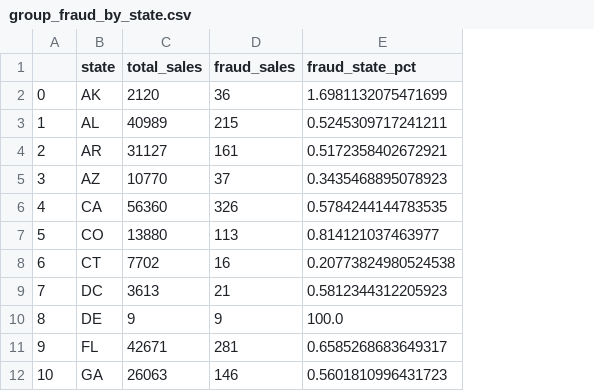
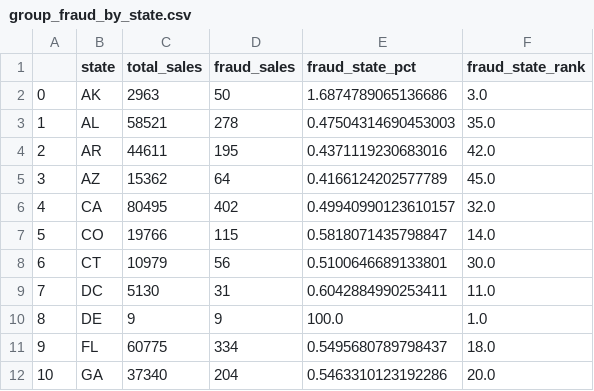
Before and after one commit to No-Country-simulation/c20-70-n-data-bi, a CSV file: streamlit_app/group_fraud_by_state.csv, drawn as a sheet; only a part is shown; the diff covers the shown part only; the diff names each change by its address in the sheet, - before the commit and + after, or states it on an @@ line.

```diff
--- a/streamlit_app/group_fraud_by_state.csv
+++ b/streamlit_app/group_fraud_by_state.csv
+column F (fraud_state_rank), rows 2-12: 3.0 | 35.0 | 42.0 | 45.0 | 32.0 | 14.0 | 30.0 | 11.0 | 1.0 | 18.0 | 20.0
-C2 (total_sales): 2120
+C2 (total_sales): 2963
-D2 (fraud_sales): 36
+D2 (fraud_sales): 50
-E2 (fraud_state_pct): 1.6981132075471699
+E2 (fraud_state_pct): 1.6874789065136686
-C3 (total_sales): 40989
+C3 (total_sales): 58521
-D3 (fraud_sales): 215
+D3 (fraud_sales): 278
-E3 (fraud_state_pct): 0.5245309717241211
+E3 (fraud_state_pct): 0.47504314690453003
-C4 (total_sales): 31127
+C4 (total_sales): 44611
-D4 (fraud_sales): 161
+D4 (fraud_sales): 195
-E4 (fraud_state_pct): 0.5172358402672921
+E4 (fraud_state_pct): 0.4371119230683016
-C5 (total_sales): 10770
+C5 (total_sales): 15362
-D5 (fraud_sales): 37
+D5 (fraud_sales): 64
-E5 (fraud_state_pct): 0.3435468895078923
+E5 (fraud_state_pct): 0.4166124202577789
-C6 (total_sales): 56360
+C6 (total_sales): 80495
-D6 (fraud_sales): 326
+D6 (fraud_sales): 402
-E6 (fraud_state_pct): 0.5784244144783535
+E6 (fraud_state_pct): 0.49940990123610157
-C7 (total_sales): 13880
+C7 (total_sales): 19766
-D7 (fraud_sales): 113
+D7 (fraud_sales): 115
-E7 (fraud_state_pct): 0.814121037463977
+E7 (fraud_state_pct): 0.5818071435798847
-C8 (total_sales): 7702
+C8 (total_sales): 10979
-D8 (fraud_sales): 16
+D8 (fraud_sales): 56
-E8 (fraud_state_pct): 0.20773824980524538
+E8 (fraud_state_pct): 0.5100646689133801
-C9 (total_sales): 3613
+C9 (total_sales): 5130
-D9 (fraud_sales): 21
+D9 (fraud_sales): 31
-E9 (fraud_state_pct): 0.5812344312205923
+E9 (fraud_state_pct): 0.6042884990253411
-C11 (total_sales): 42671
+C11 (total_sales): 60775
-D11 (fraud_sales): 281
+D11 (fraud_sales): 334
-E11 (fraud_state_pct): 0.6585268683649317
+E11 (fraud_state_pct): 0.5495680789798437
-C12 (total_sales): 26063
+C12 (total_sales): 37340
-D12 (fraud_sales): 146
+D12 (fraud_sales): 204
-E12 (fraud_state_pct): 0.5601810996431723
+E12 (fraud_state_pct): 0.5463310123192286
```
Also changed, not shown: 115 edited cells elsewhere in this file, streamlit_app/group_fraud_by_city.csv, streamlit_app/group_fraud_by_merch.csv, 4 other files.
